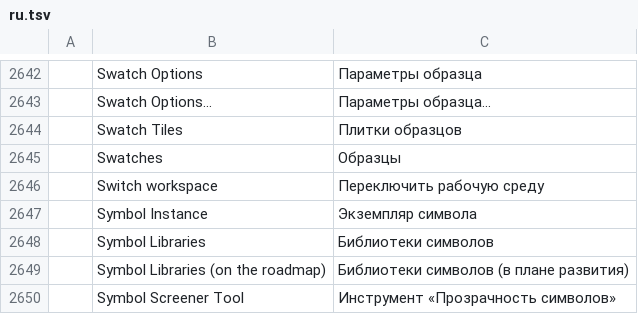
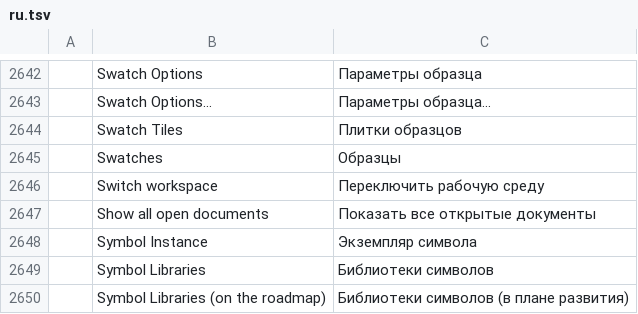
Before and after one commit to 7mz410/ShibShib-rsm, a TSV file: crates/ui-egui/src/i18n/ru.tsv, drawn as a sheet; only a part is shown, gaps mark what is left out; the shorter side is filled out with more unchanged rows.

```diff
--- a/crates/ui-egui/src/i18n/ru.tsv
+++ b/crates/ui-egui/src/i18n/ru.tsv
@@ -2646,2 +2646,3 @@
 	Switch workspace	Переключить рабочую среду
+	Show all open documents	Показать все открытые документы
 	Symbol Instance	Экземпляр символа
```
Also changed, not shown: crates/ui-egui/src/i18n/es.tsv, crates/ui-egui/src/i18n/fr.tsv, 5 other files.
